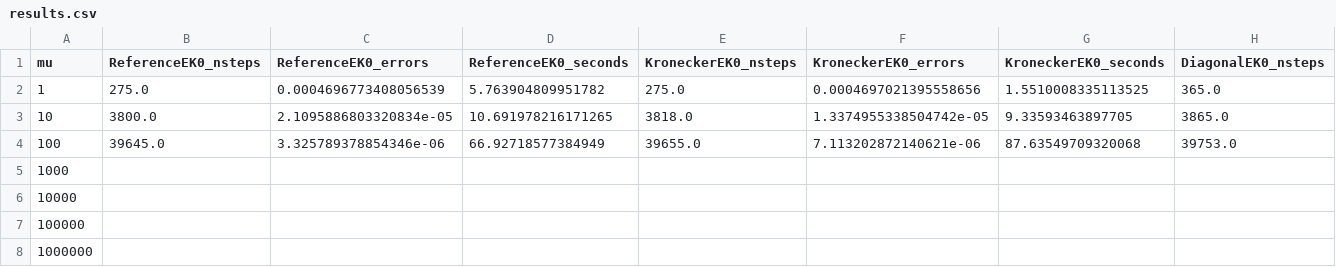
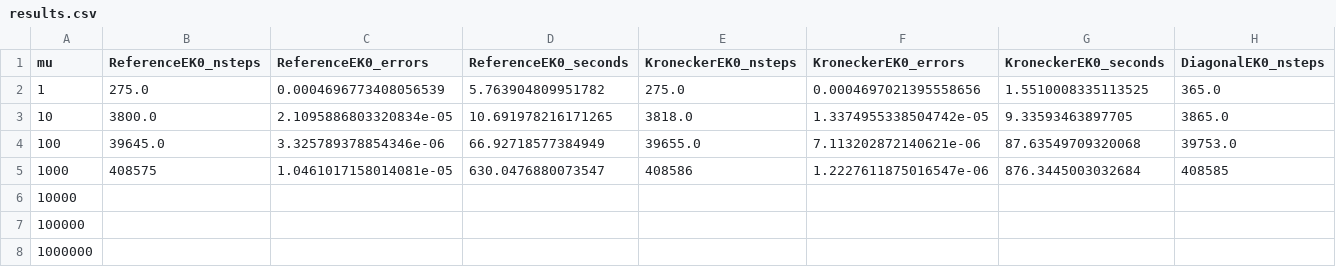
Before and after one commit to pnkraemer/million-dimension-prob-ode-solver-experiments, a CSV file: results/vdp_stiffness_comparison/results.csv, drawn as a sheet; only a part is shown; the diff covers the shown part only; the diff names each change by its address in the sheet, - before the commit and + after, or states it on an @@ line.

```diff
--- a/results/vdp_stiffness_comparison/results.csv
+++ b/results/vdp_stiffness_comparison/results.csv
-B5 (ReferenceEK0_nsteps): (empty)
+B5 (ReferenceEK0_nsteps): 408575
-C5 (ReferenceEK0_errors): (empty)
+C5 (ReferenceEK0_errors): 1.0461017158014081e-05
-D5 (ReferenceEK0_seconds): (empty)
+D5 (ReferenceEK0_seconds): 630.0476880073547
-E5 (KroneckerEK0_nsteps): (empty)
+E5 (KroneckerEK0_nsteps): 408586
-F5 (KroneckerEK0_errors): (empty)
+F5 (KroneckerEK0_errors): 1.2227611875016547e-06
-G5 (KroneckerEK0_seconds): (empty)
+G5 (KroneckerEK0_seconds): 876.3445003032684
-H5 (DiagonalEK0_nsteps): (empty)
+H5 (DiagonalEK0_nsteps): 408585
```
Also changed, not shown: 2 edited cells elsewhere in this file, 2 other files.
